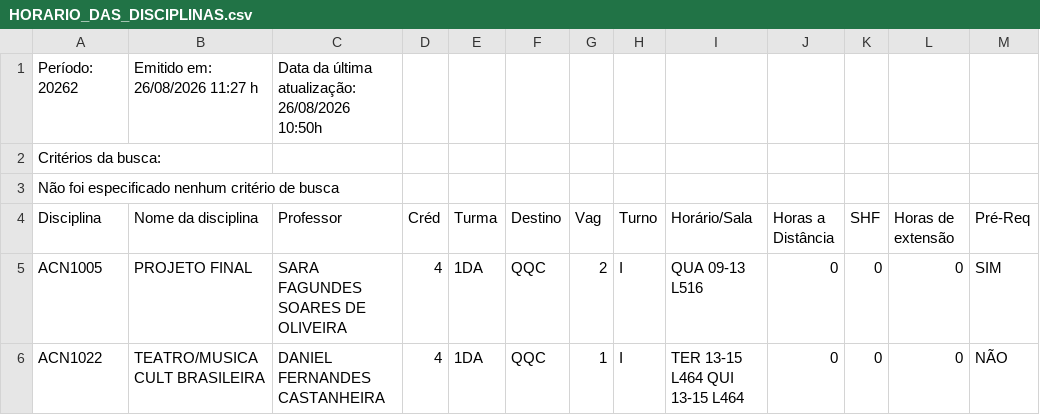
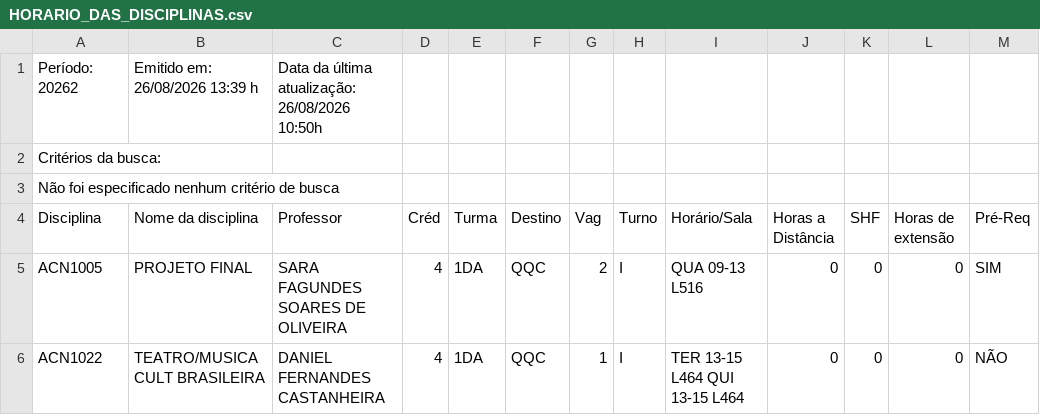
Before and after one commit to bentoemanuel/bentoemanuel.github.io, a CSV file: HORARIO_DAS_DISCIPLINAS.csv, drawn as a sheet; only a part is shown; the diff names each change by its address in the sheet, - before the commit and + after, or states it on an @@ line.

```diff
--- a/HORARIO_DAS_DISCIPLINAS.csv
+++ b/HORARIO_DAS_DISCIPLINAS.csv
-B1 (Nome da disciplina): Emitido em: 26/08/2026 11:27 h
+B1 (Nome da disciplina): Emitido em: 26/08/2026 13:39 h
```
